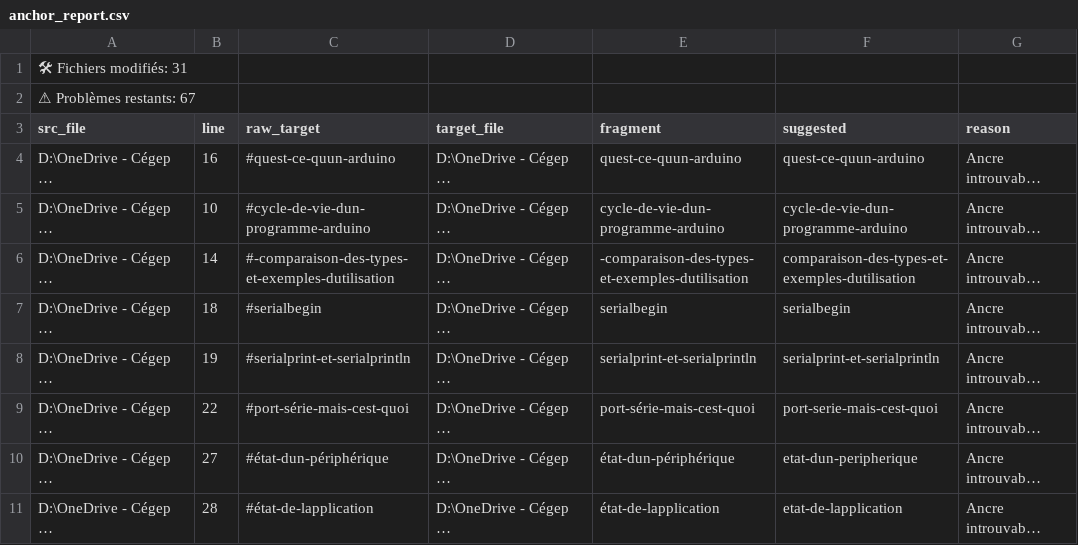
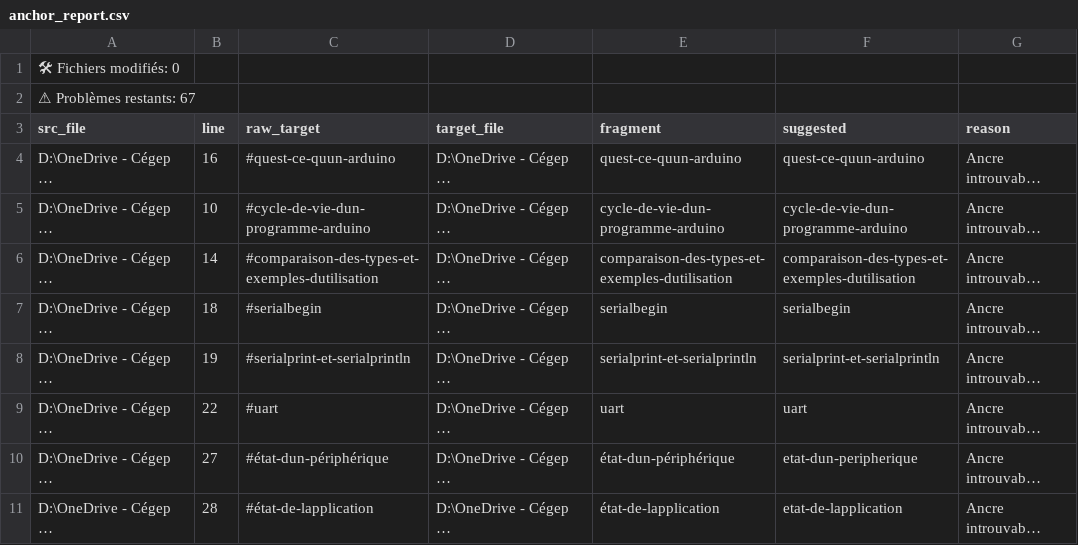
Before and after one commit to nbourre/0sx_notes_cours, a CSV file: anchor_report.csv, drawn as a sheet; only a part is shown; long unchanged cells end in …; the diff names each change by its address in the sheet, - before the commit and + after, or states it on an @@ line.

```diff
--- a/anchor_report.csv
+++ b/anchor_report.csv
-A1 (src_file): 🛠 Fichiers modifiés: 31
+A1 (src_file): 🛠 Fichiers modifiés: 0
-C6 (raw_target): #-comparaison-des-types-et-exemples-dutilisation
+C6 (raw_target): #comparaison-des-types-et-exemples-dutilisation
-E6 (fragment): -comparaison-des-types-et-exemples-dutilisation
+E6 (fragment): comparaison-des-types-et-exemples-dutilisation
-C9 (raw_target): #port-série-mais-cest-quoi
+C9 (raw_target): #uart
-E9 (fragment): port-série-mais-cest-quoi
+E9 (fragment): uart
-F9 (suggested): port-serie-mais-cest-quoi
+F9 (suggested): uart
```
Also changed, not shown: 3 other files.
